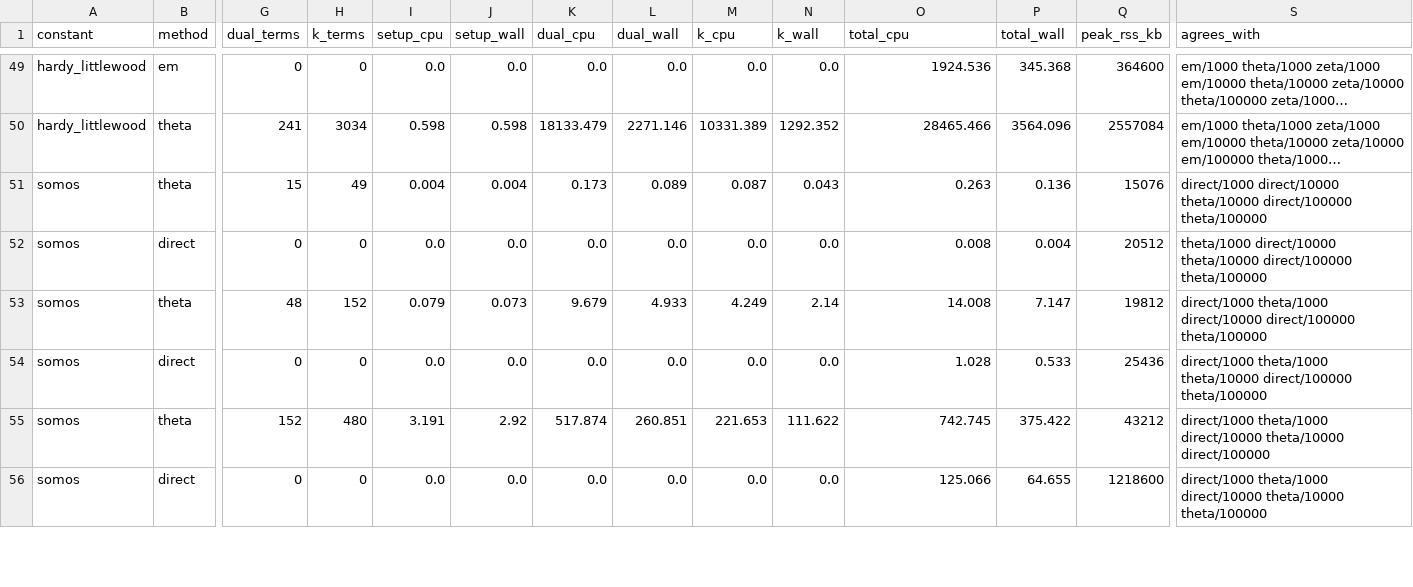
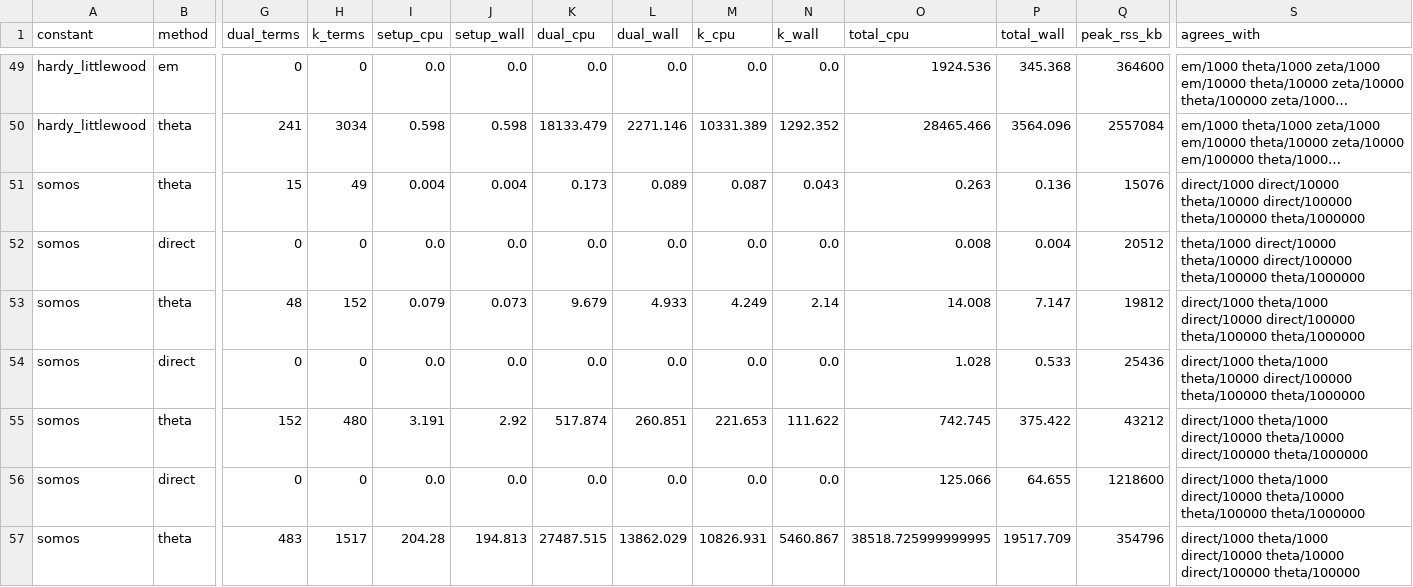
Before and after one commit to fredrik-johansson/holonomic-sums, a CSV file: results/summary.csv, drawn as a sheet; only a part is shown, gaps mark what is left out; long unchanged cells end in …; rows hold the shown columns only; the diff covers the shown part only; the diff names each change by its address in the sheet, - before the commit and + after, or states it on an @@ line.

```diff
--- a/results/summary.csv
+++ b/results/summary.csv
-S51 (agrees_with): …direct/100000 theta/100000
+S51 (agrees_with): …direct/100000 theta/100000 theta/1000000
-S52 (agrees_with): …direct/100000 theta/100000
+S52 (agrees_with): …direct/100000 theta/100000 theta/1000000
-S53 (agrees_with): …direct/100000 theta/100000
+S53 (agrees_with): …direct/100000 theta/100000 theta/1000000
-S54 (agrees_with): …direct/100000 theta/100000
+S54 (agrees_with): …direct/100000 theta/100000 theta/1000000
-S55 (agrees_with): …theta/10000 direct/100000
+S55 (agrees_with): …theta/10000 direct/100000 theta/1000000
-S56 (agrees_with): …theta/10000 theta/100000
+S56 (agrees_with): …theta/10000 theta/100000 theta/1000000
+row 57: somos | theta | 483 | 1517 | 204.28 | 194.813 | 27487.515 | 13862.029 | 10826.931 | 5460.867 | 38518.725999999995 | 19517.709 | 354796 | direct/1000 theta/1000 direct/10000 theta/10000 direct/100000 theta/100000
```
Also changed, not shown: 1 added row and 6 edited cells elsewhere in this file, 9 other files.
